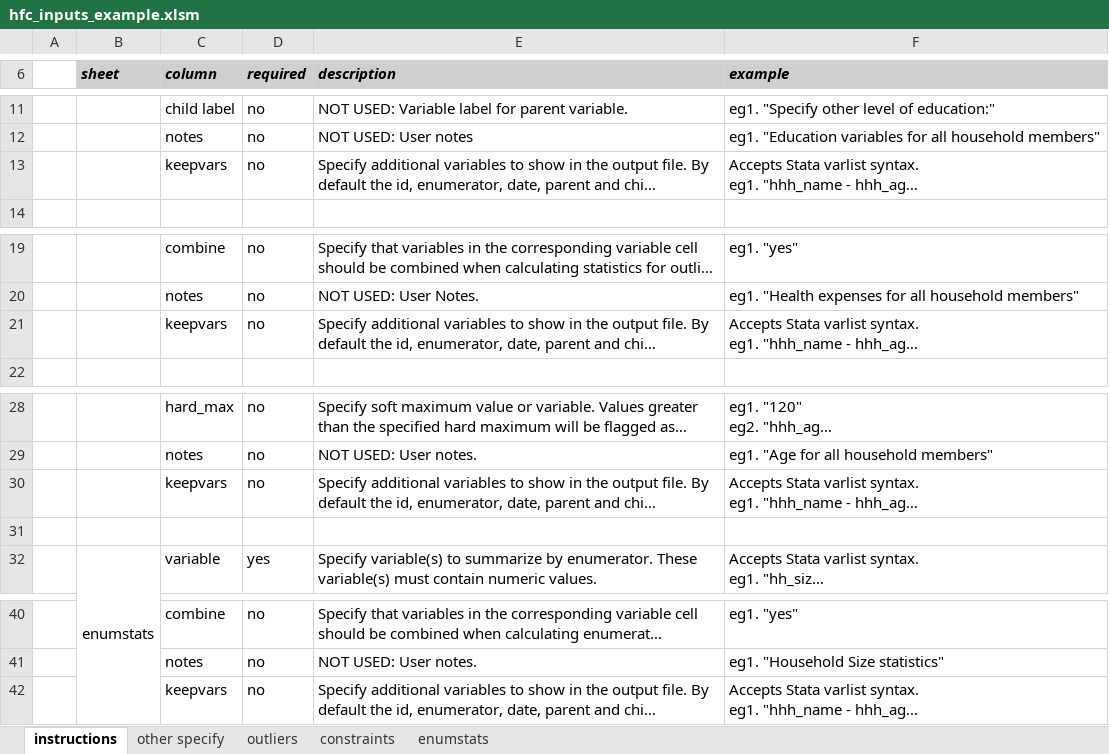
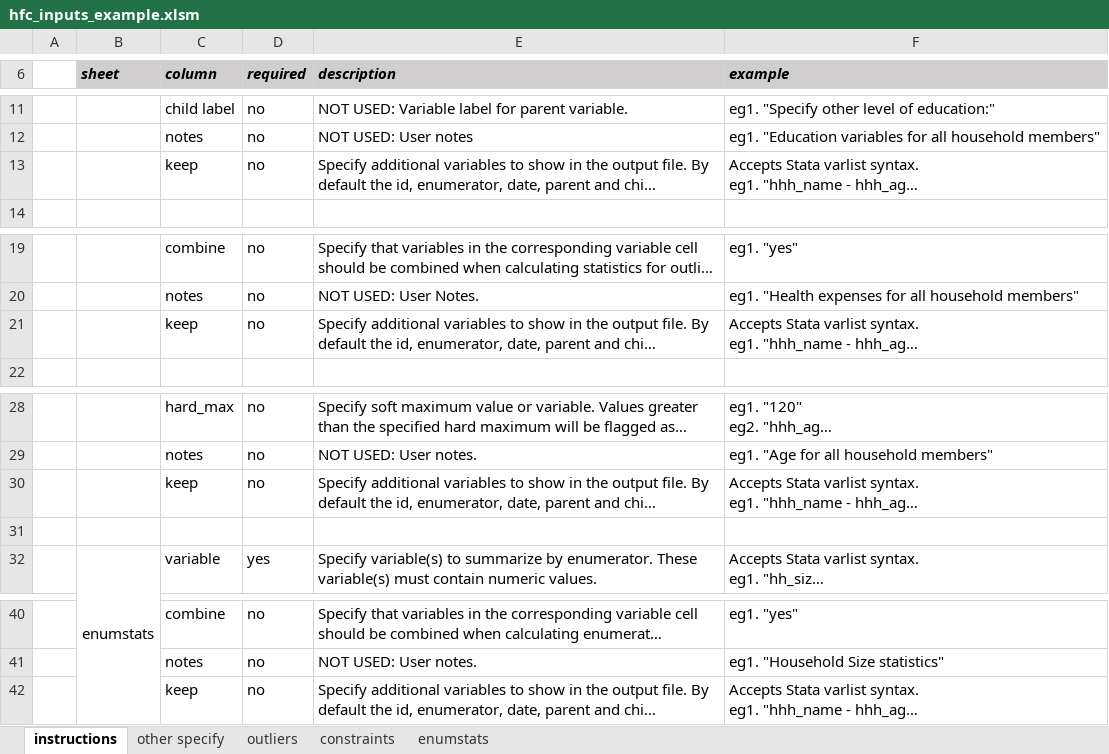
Before and after one commit to PovertyAction/high-frequency-checks, an Excel workbook: excel/examples/hfc_inputs_example.xlsm, sheet instructions, drawn as a sheet; only a part is shown, gaps mark what is left out; long unchanged cells end in …; values as stored, in another font and other column widths than the file's, no borders; charts and pictures not drawn; the diff names each change by its address in the sheet, - before the commit and + after, or states it on an @@ line.

Commit message:
changed keepvars to keep

```diff
--- a/excel/examples/hfc_inputs_example.xlsm (sheet instructions)
+++ b/excel/examples/hfc_inputs_example.xlsm (sheet instructions)
-C13 (column): keepvars
+C13 (column): keep
-C21 (column): keepvars
+C21 (column): keep
-C30 (column): keepvars
+C30 (column): keep
-C42 (column): keepvars
+C42 (column): keep
```
Also changed, not shown: sheet other specify, excel/exercise/hfc_inputs_exercise.xlsm, excel/templates/hfc_inputs.xlsm.
